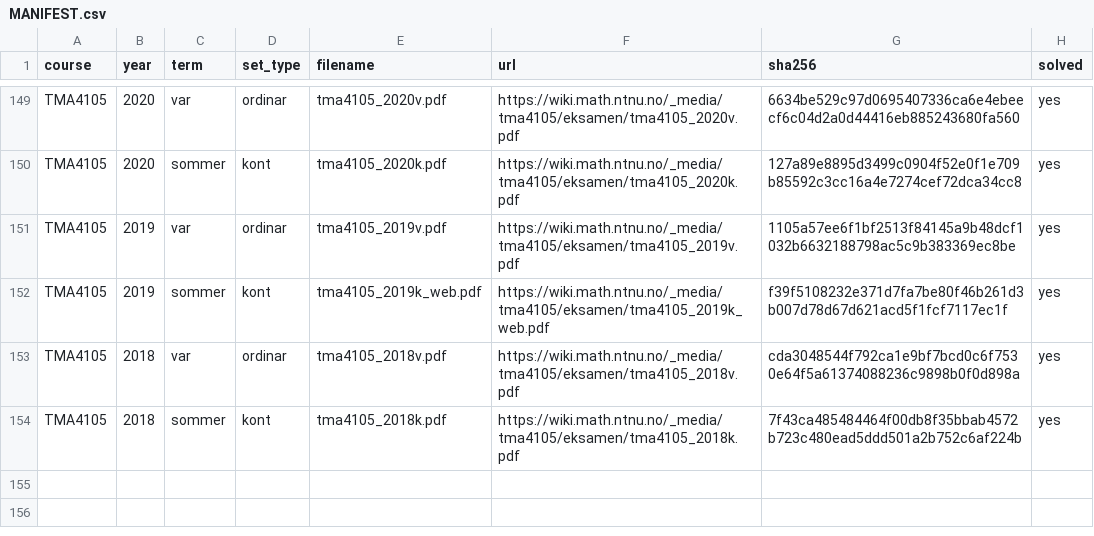
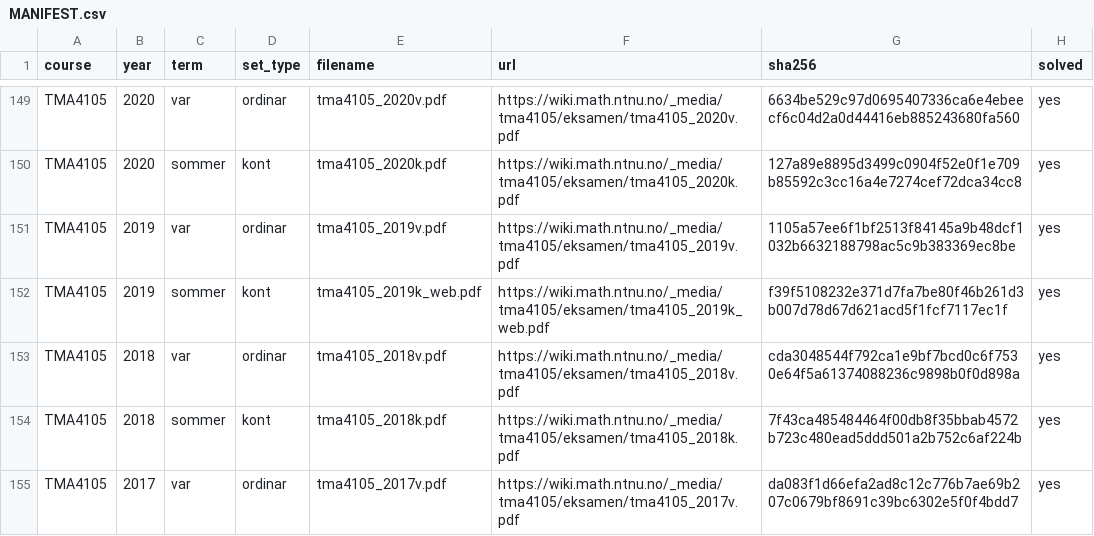
Before and after one commit to Torgersrud/eksamensrelevant4C, a CSV file: sources/MANIFEST.csv, drawn as a sheet; only a part is shown, gaps mark what is left out; the diff names each change by its address in the sheet, - before the commit and + after, or states it on an @@ line.

Commit message:
Ticket 9: M2-hausting — TMA4105 2017-ordinær (23. mai 2017, nynorsk) — manifest + Oppgåvene 1 og 2 i uke 36, Oppgåve 3 i uke 38; resten ugjenkjennelig av karakter (dobbelintegral, volum, flateintegral, Green, divergens, kontinuitetsvurdering); Løsningsfilene frå LF-et (LF ligg i sources/ utan rad)

```diff
--- a/sources/MANIFEST.csv
+++ b/sources/MANIFEST.csv
+row 155: TMA4105 | 2017 | var | ordinar | tma4105_2017v.pdf | https://wiki.math.ntnu.no/_media/tma4105/eksamen/tma4105_2017v.pdf | da083f1d66efa2ad8c12c776b7ae69b207c0679bf8691c39bc6302e5f0f4bdd7 | yes
```
Also changed, not shown: 9 other files.
